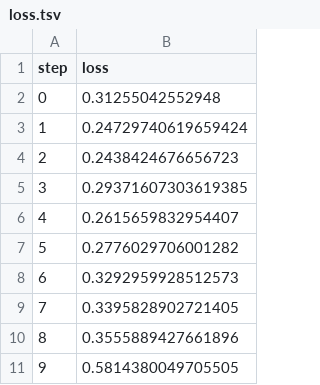
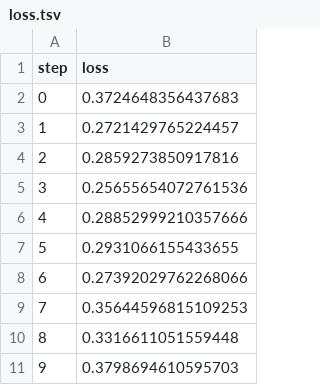
Before and after one commit to mrzaizai2k/try_DVC, a TSV file: dvclive/plots/metrics/eval/loss.tsv, drawn as a sheet.

```diff
--- a/dvclive/plots/metrics/eval/loss.tsv
+++ b/dvclive/plots/metrics/eval/loss.tsv
@@ -1,11 +1,11 @@
 step	loss
-0	0.31255042552948
-1	0.24729740619659424
-2	0.2438424676656723
-3	0.29371607303619385
-4	0.2615659832954407
-5	0.2776029706001282
-6	0.3292959928512573
-7	0.3395828902721405
-8	0.3555889427661896
-9	0.5814380049705505
+0	0.3724648356437683
+1	0.2721429765224457
+2	0.2859273850917816
+3	0.25655654072761536
+4	0.28852999210357666
+5	0.2931066155433655
+6	0.27392029762268066
+7	0.35644596815109253
+8	0.3316611051559448
+9	0.3798694610595703
```
Also changed, not shown: dvclive/plots/metrics/eval/accuracy.tsv, dvclive/plots/metrics/train/accuracy.tsv, 6 other files.
